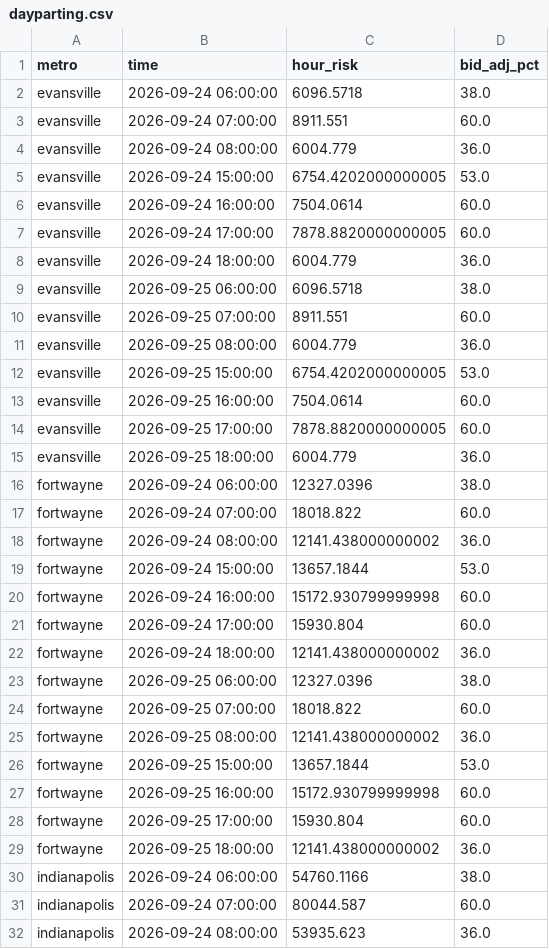
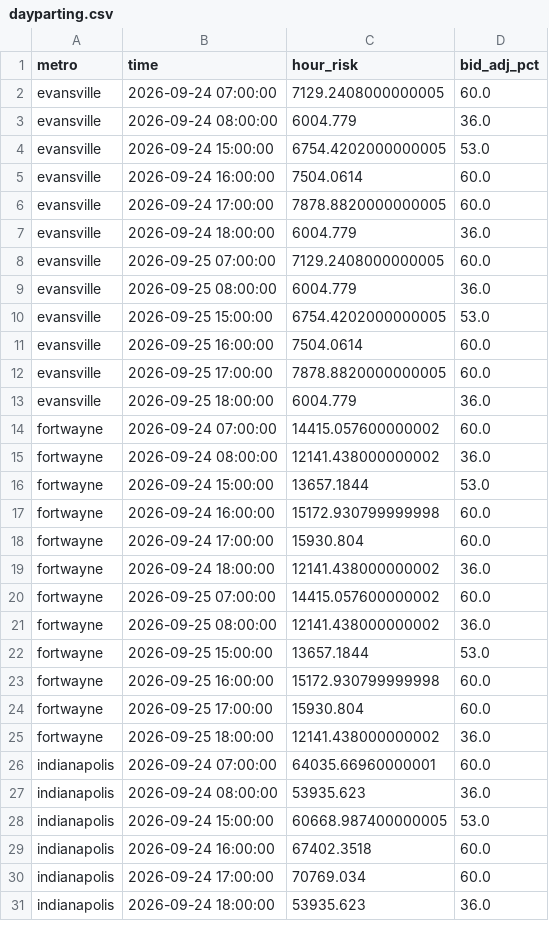
Before and after one commit to danielliu12/accident-forecaster, a CSV file: docs/dayparting.csv, drawn as a sheet; only a part is shown; the shorter side is filled out with more unchanged rows; the diff covers the shown part only.

```diff
--- a/docs/dayparting.csv
+++ b/docs/dayparting.csv
@@ -1,4 +1,3 @@
 metro,time,hour_risk,bid_adj_pct
-evansville,2026-09-24 06:00:00,6096.5718,38.0
-evansville,2026-09-24 07:00:00,8911.551,60.0
+evansville,2026-09-24 07:00:00,7129.2408000000005,60.0
 evansville,2026-09-24 08:00:00,6004.779,36.0
@@ -8,4 +7,3 @@ evansville,2026-09-24 17:00:00,7878.8820000000005,60.0
 evansville,2026-09-24 18:00:00,6004.779,36.0
-evansville,2026-09-25 06:00:00,6096.5718,38.0
-evansville,2026-09-25 07:00:00,8911.551,60.0
+evansville,2026-09-25 07:00:00,7129.2408000000005,60.0
 evansville,2026-09-25 08:00:00,6004.779,36.0
@@ -15,4 +13,3 @@ evansville,2026-09-25 17:00:00,7878.8820000000005,60.0
 evansville,2026-09-25 18:00:00,6004.779,36.0
-fortwayne,2026-09-24 06:00:00,12327.0396,38.0
-fortwayne,2026-09-24 07:00:00,18018.822,60.0
+fortwayne,2026-09-24 07:00:00,14415.057600000002,60.0
 fortwayne,2026-09-24 08:00:00,12141.438000000002,36.0
@@ -22,4 +19,3 @@ fortwayne,2026-09-24 17:00:00,15930.804,60.0
 fortwayne,2026-09-24 18:00:00,12141.438000000002,36.0
-fortwayne,2026-09-25 06:00:00,12327.0396,38.0
-fortwayne,2026-09-25 07:00:00,18018.822,60.0
+fortwayne,2026-09-25 07:00:00,14415.057600000002,60.0
 fortwayne,2026-09-25 08:00:00,12141.438000000002,36.0
@@ -29,4 +25,3 @@ fortwayne,2026-09-25 17:00:00,15930.804,60.0
 fortwayne,2026-09-25 18:00:00,12141.438000000002,36.0
-indianapolis,2026-09-24 06:00:00,54760.1166,38.0
-indianapolis,2026-09-24 07:00:00,80044.587,60.0
+indianapolis,2026-09-24 07:00:00,64035.66960000001,60.0
 indianapolis,2026-09-24 08:00:00,53935.623,36.0
```
Also changed, not shown: 9 removed rows and 9 edited cells elsewhere in this file, docs/county_risk.csv, docs/county_targets.csv, 6 other files.
